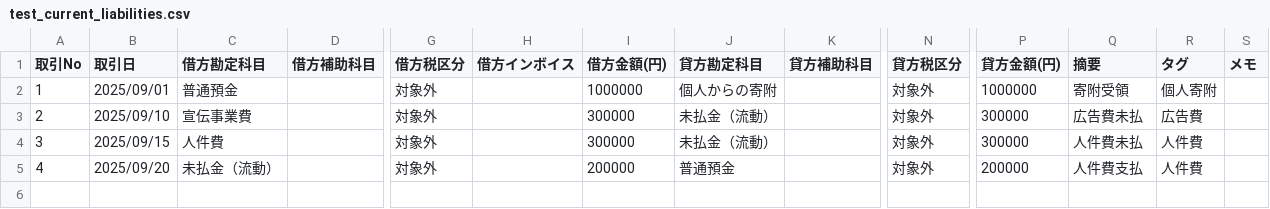
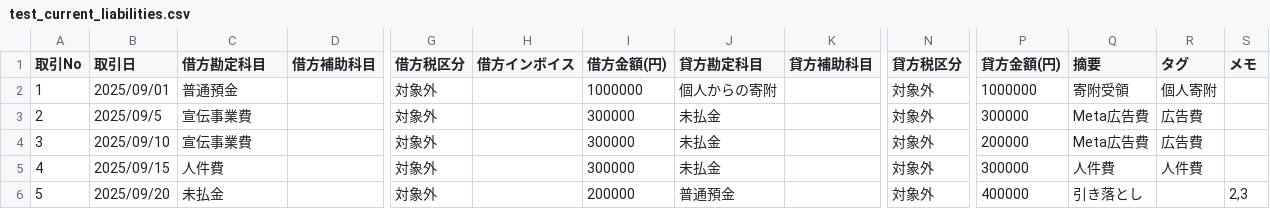
Before and after one commit to team-mirai-volunteer/marumie, a CSV file: data/test_current_liabilities.csv, drawn as a sheet; only a part is shown, gaps mark what is left out; rows hold the shown columns only; the diff names each change by its address in the sheet, - before the commit and + after, or states it on an @@ line.

Commit message:
Update: transaction bridge

```diff
--- a/data/test_current_liabilities.csv
+++ b/data/test_current_liabilities.csv
-B3 (取引日): 2025/09/10
+B3 (取引日): 2025/09/5
-J3:J4 (貸方勘定科目): 未払金（流動）
+J3:J4 (貸方勘定科目): 未払金
-Q3 (摘要): 広告費未払
+Q3 (摘要): Meta広告費
-B4 (取引日): 2025/09/15
+B4 (取引日): 2025/09/10
-C4 (借方勘定科目): 人件費
+C4 (借方勘定科目): 宣伝事業費
-P4 (貸方金額(円)): 300000
+P4 (貸方金額(円)): 200000
-Q4 (摘要): 人件費未払
+Q4 (摘要): Meta広告費
-R4 (タグ): 人件費
+R4 (タグ): 広告費
-B5 (取引日): 2025/09/20
+B5 (取引日): 2025/09/15
-C5 (借方勘定科目): 未払金（流動）
+C5 (借方勘定科目): 人件費
-I5 (借方金額(円)): 200000
+I5 (借方金額(円)): 300000
-J5 (貸方勘定科目): 普通預金
+J5 (貸方勘定科目): 未払金
-P5 (貸方金額(円)): 200000
+P5 (貸方金額(円)): 300000
-Q5 (摘要): 人件費支払
+Q5 (摘要): 人件費
+row 6: 5 | 2025/09/20 | 未払金 |  | 対象外 |  | 200000 | 普通預金 |  | 対象外 | 400000 | 引き落とし |  | 2,3
```
